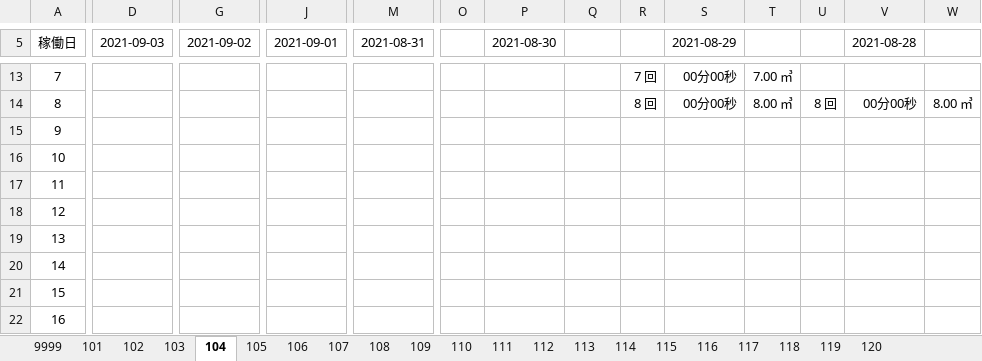
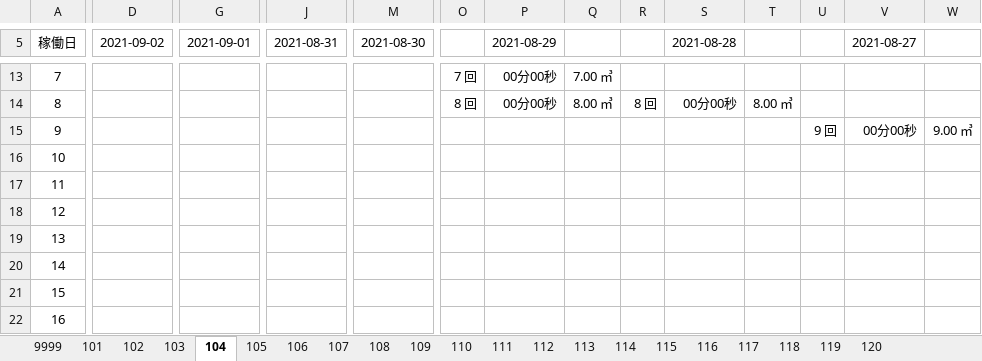
Before and after one commit to kenji1781/dataprovide, an Excel workbook: dataprovide/test1.xlsx, sheet 104, drawn as a sheet; only a part is shown, gaps mark what is left out; values as stored, in another font and other column widths than the file's, no borders; the diff covers the shown part only; the diff names each change by its address in the sheet, - before the commit and + after, or states it on an @@ line.

```diff
--- a/dataprovide/test1.xlsx (sheet 104)
+++ b/dataprovide/test1.xlsx (sheet 104)
-D5: 2021-09-03
+D5: 2021-09-02
-G5: 2021-09-02
+G5: 2021-09-01
-J5: 2021-09-01
+J5: 2021-08-31
-M5: 2021-08-31
+M5: 2021-08-30
-P5: 2021-08-30
+P5: 2021-08-29
-S5: 2021-08-29
+S5: 2021-08-28
-V5: 2021-08-28
+V5: 2021-08-27
-O13: (empty)
+O13: 7 回
-P13:P14 (2021-08-29): (empty)
+P13:P14 (2021-08-29): 00分00秒
-Q13: (empty)
+Q13: 7.00 ㎥
-R13: 7 回
+R13: (empty)
-S13 (2021-08-28): 00分00秒
+S13 (2021-08-28): (empty)
-T13: 7.00 ㎥
+T13: (empty)
-O14: (empty)
+O14: 8 回
-Q14: (empty)
+Q14: 8.00 ㎥
-U14: 8 回
+U14: (empty)
-V14 (2021-08-27): 00分00秒
+V14 (2021-08-27): (empty)
-W14: 8.00 ㎥
+W14: (empty)
-U15: (empty)
+U15: 9 回
-V15 (2021-08-27): (empty)
+V15 (2021-08-27): 00分00秒
-W15: (empty)
+W15: 9.00 ㎥
```
Also changed, not shown: 32 edited cells elsewhere in this sheet, sheet 105, 1 other file.
